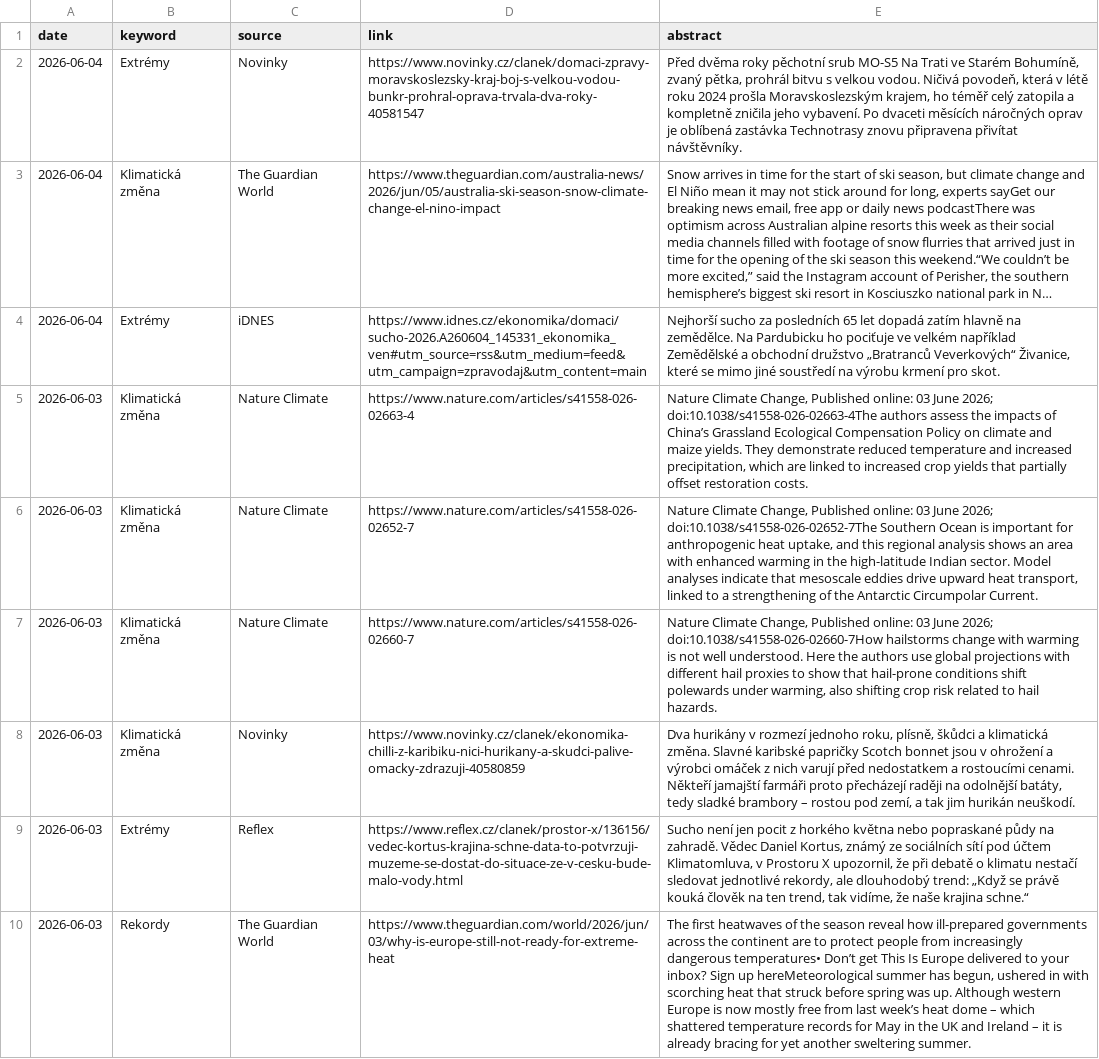
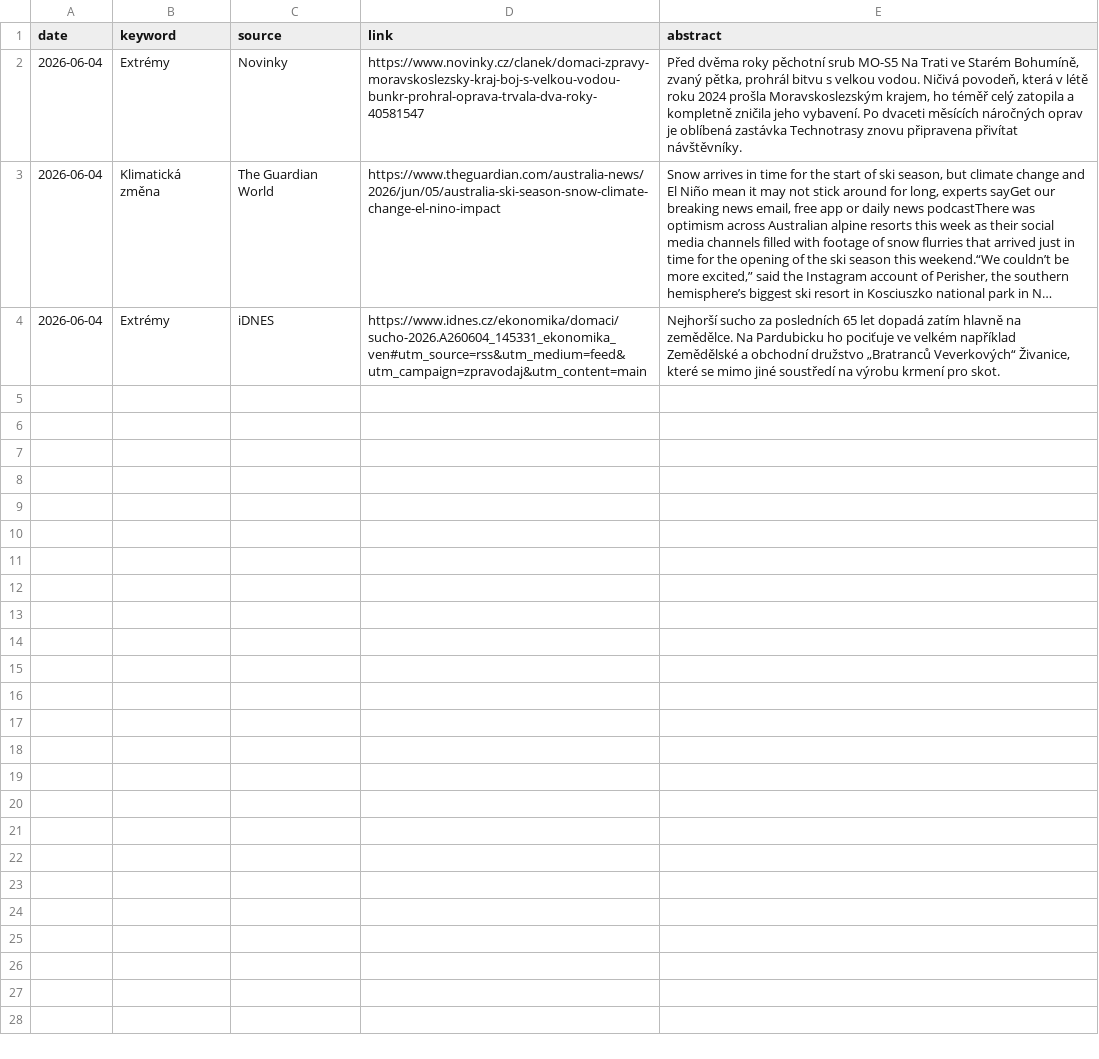
Before and after one commit to RadimTol/Source, a CSV file: source.csv, drawn as a sheet; long unchanged cells end in …; the diff names each change by its address in the sheet, - before the commit and + after, or states it on an @@ line.

Commit message:
Update source.csv

```diff
--- a/source.csv
+++ b/source.csv
-row 5: 2026-06-03 | Klimatická změna | Nature Climate | https://www.nature.com/articles/s41558-026-02663-4 | Nature Climate Change, Published online: 03 June 2026; doi:10.1038/s41558-026-02663-4The authors assess the impacts of China’s Grassland Ecological Compensation Policy on climate and maize yields. They demonstrate reduced temperature and increased precipitation, which are linked to increased crop yields that partially offset restoration costs.
-row 6: 2026-06-03 | Klimatická změna | Nature Climate | https://www.nature.com/articles/s41558-026-02652-7 | Nature Climate Change, Published online: 03 June 2026; doi:10.1038/s41558-026-02652-7The Southern Ocean is important for anthropogenic heat uptake, and this regional analysis shows an area with enhanced warming in the high-latitude Indian sector. Model analyses indicate that mesoscale eddies drive upward heat transport, linked to a strengthening of the Antarctic Circumpolar Current.
-row 7: 2026-06-03 | Klimatická změna | Nature Climate | https://www.nature.com/articles/s41558-026-02660-7 | Nature Climate Change, Published online: 03 June 2026; doi:10.1038/s41558-026-02660-7How hailstorms change with warming is not well understood. Here the authors use global projections with different hail proxies to show that hail-prone conditions shift polewards under warming, also shifting crop risk related to hail hazards.
-row 8: 2026-06-03 | Klimatická změna | Novinky | https://www.novinky.cz/clanek/ekonomika-chilli-z-karibiku-nici-hurikany-a-skudci-palive-omacky-zdrazuji-40580859 | Dva hurikány v rozmezí jednoho roku, plísně, škůdci a klimatická změna. Slavné karibské papričky Scotch bonnet jsou v ohrožení a výrobci omáček z nich varují před nedostatkem a rostoucími cenami. Někteří jamajští farmáři proto přecházejí raději na odolnější batáty, tedy sladké brambory – rostou pod zemí, a tak jim hurikán neuškodí.
-row 9: 2026-06-03 | Extrémy | Reflex | https://www.reflex.cz/clanek/prostor-x/136156/vedec-kortus-krajina-schne-data-to-potvrzuji-muzeme-se-dostat-do-situace-ze-v-cesku-bude-malo-vody.html | Sucho není jen pocit z horkého května nebo popraskané půdy na zahradě. Vědec Daniel Kortus, známý ze sociálních sítí pod účtem Klimatomluva, v Prostoru X upozornil, že při debatě o klimatu nestačí sledovat jednotlivé rekordy, ale dlouhodobý trend: „Když se právě kouká člověk na ten trend, tak vidíme, že naše krajina schne.“
-row 10: 2026-06-03 | Rekordy | The Guardian World | https://www.theguardian.com/world/2026/jun/03/why-is-europe-still-not-ready-for-extreme-heat | The first heatwaves of the season reveal how ill-prepared governments across the continent are to protect people from increasingly dangerous temperatures• Don’t get This Is Europe delivered to your inbox? Sign up hereMeteorological summer has begun, ushered in with scorching heat that struck before spring was up. Although western Europe is now mostly free from last week’s heat dome – which shattered temperature records for May in the UK and Ireland – it is already bracing for yet another sweltering summer.
```
